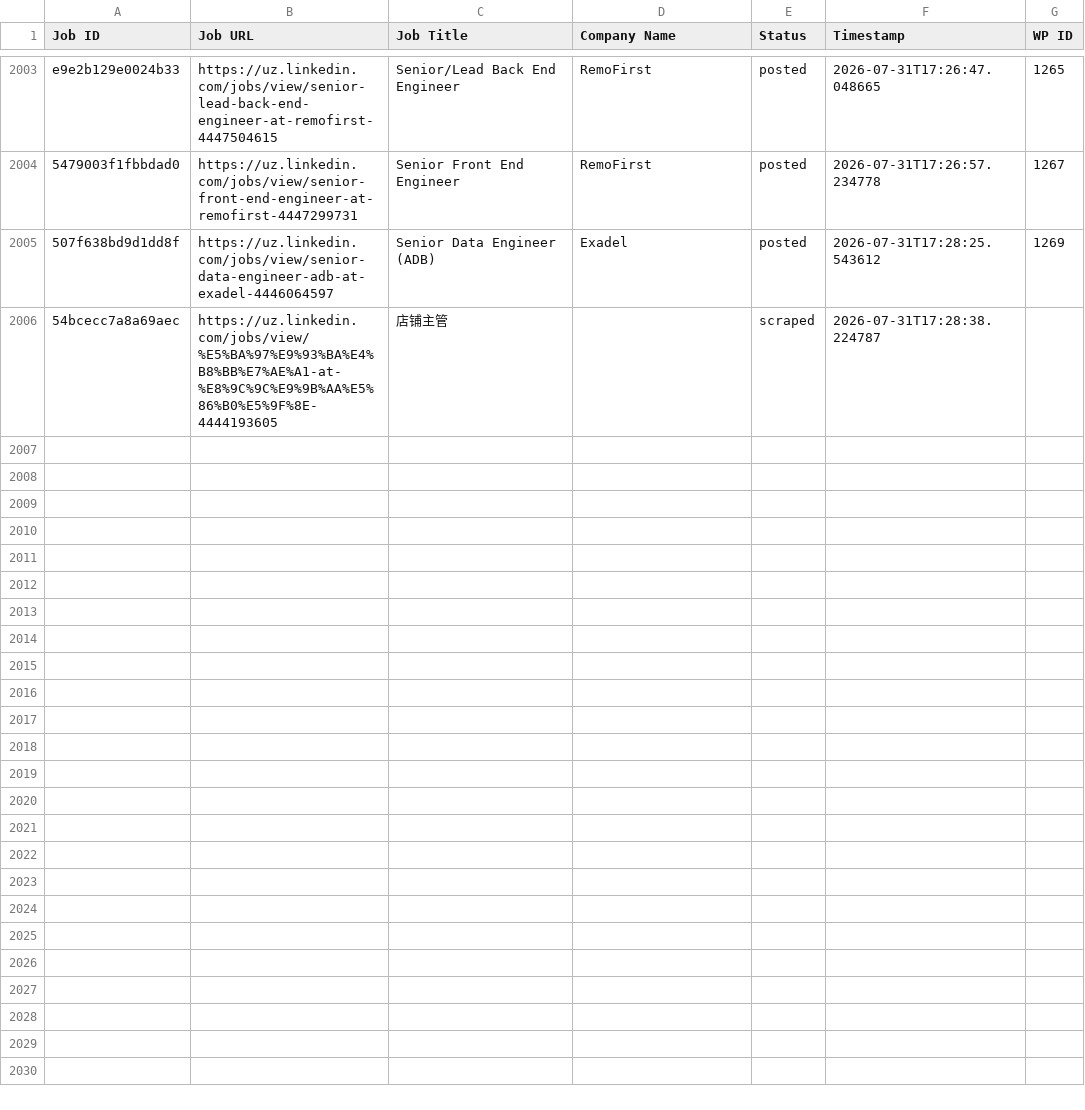
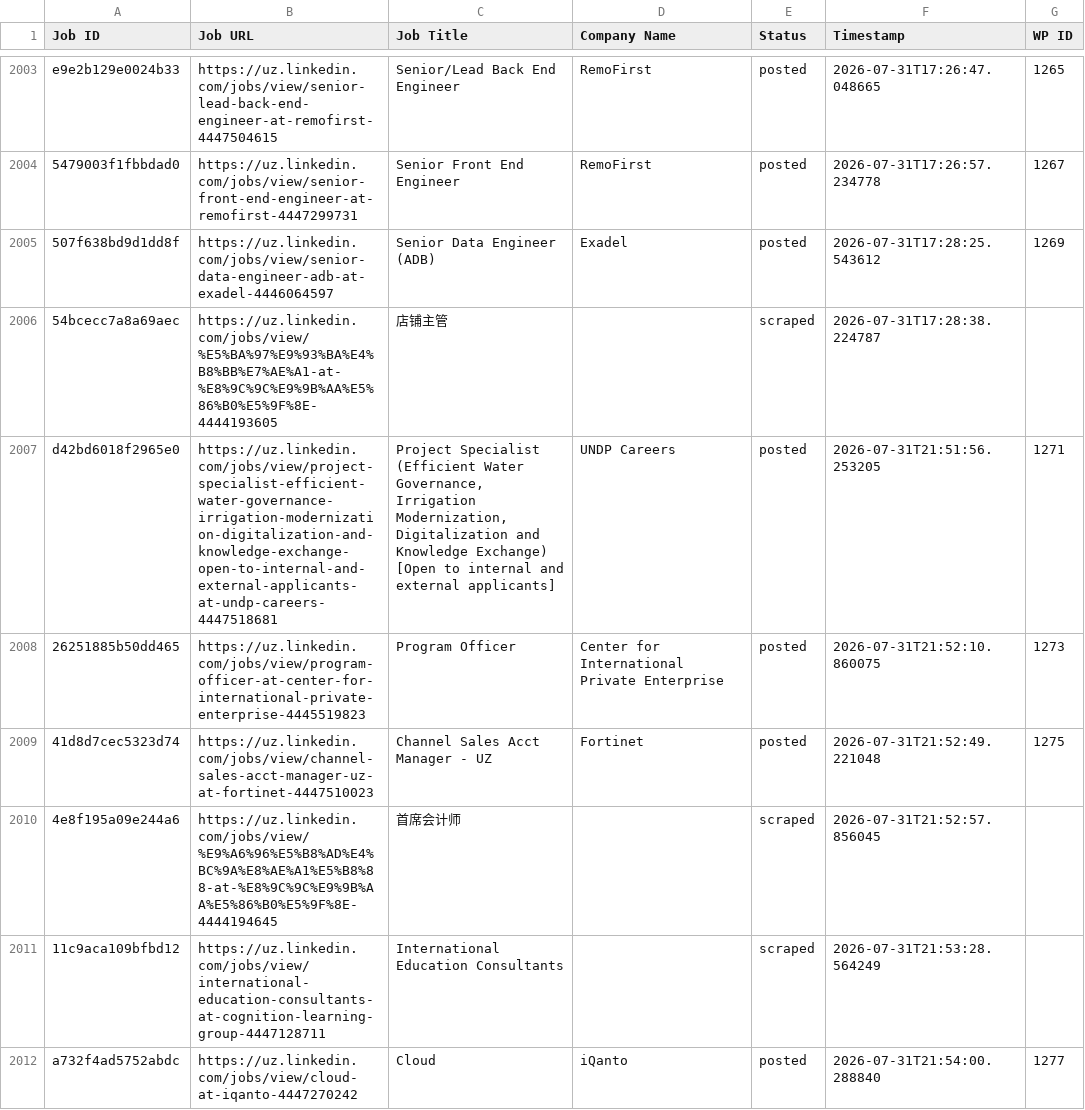
Before and after one commit to innovationinc2000/uz, a CSV file: processed_jobs.csv, drawn as a sheet; only a part is shown, gaps mark what is left out.

```diff
--- a/processed_jobs.csv
+++ b/processed_jobs.csv
@@ -2020 +2020,7 @@ e9e2b129e0024b33,https://uz.linkedin.com/jobs/view/senior-lead-back-end-engineer
 54bcecc7a8a69aec,https://uz.linkedin.com/jobs/view/%E5%BA%97%E9%93%BA%E4%B8%BB%E7%AE%A1-at-%E8%9C%9C%E9%9B%AA%E5%86%B0%E5%9F%8E-4444193605,店铺主管,,scraped,2026-07-31T17:28:38.224787,
+d42bd6018f2965e0,https://uz.linkedin.com/jobs/view/project-specialist-efficient-water-governance-irrigation-modernization-digitalization-and-knowledge-exchange-open-to-internal-and-external-applicants-at-undp-careers-4447518681,"Project Specialist (Efficient Water Governance, Irrigation Modernization, Digitalization and Knowledge Exchange) [Open to internal and external applicants]",UNDP Careers,posted,2026-07-31T21:51:56.253205,1271
+26251885b50dd465,https://uz.linkedin.com/jobs/view/program-officer-at-center-for-international-private-enterprise-4445519823,Program Officer,Center for International Private Enterprise,posted,2026-07-31T21:52:10.860075,1273
+41d8d7cec5323d74,https://uz.linkedin.com/jobs/view/channel-sales-acct-manager-uz-at-fortinet-4447510023,Channel Sales Acct Manager - UZ,Fortinet,posted,2026-07-31T21:52:49.221048,1275
+4e8f195a09e244a6,https://uz.linkedin.com/jobs/view/%E9%A6%96%E5%B8%AD%E4%BC%9A%E8%AE%A1%E5%B8%88-at-%E8%9C%9C%E9%9B%AA%E5%86%B0%E5%9F%8E-4444194645,首席会计师,,scraped,2026-07-31T21:52:57.856045,
+11c9aca109bfbd12,https://uz.linkedin.com/jobs/view/international-education-consultants-at-cognition-learning-group-4447128711,International Education Consultants,,scraped,2026-07-31T21:53:28.564249,
+a732f4ad5752abdc,https://uz.linkedin.com/jobs/view/cloud-at-iqanto-4447270242,Cloud,iQanto,posted,2026-07-31T21:54:00.288840,1277
```
